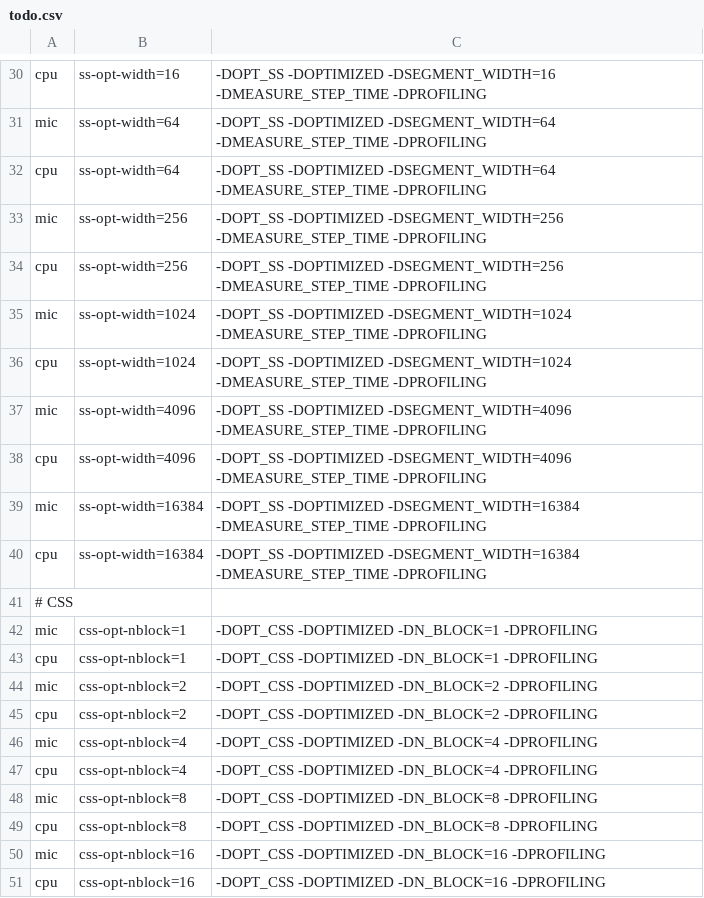
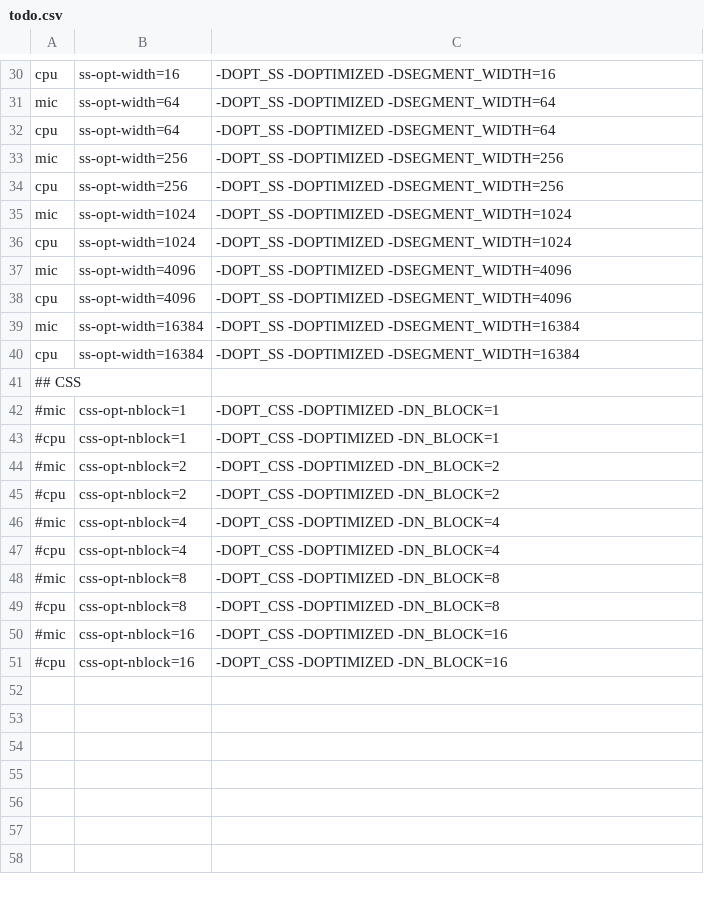
Before and after one commit to hir0shim/singleSpMV, a CSV file: script/todo.csv, drawn as a sheet; only a part is shown, gaps mark what is left out; the diff covers the shown part only; the diff names each change by its address in the sheet, - before the commit and + after, or states it on an @@ line.

```diff
--- a/script/todo.csv
+++ b/script/todo.csv
-C30: …-DOPTIMIZED -DSEGMENT_WIDTH=16 -DMEASURE_STEP_TIME -DPROFILING
+C30: …-DOPTIMIZED -DSEGMENT_WIDTH=16
-C31:C32: …-DOPTIMIZED -DSEGMENT_WIDTH=64 -DMEASURE_STEP_TIME -DPROFILING
+C31:C32: …-DOPTIMIZED -DSEGMENT_WIDTH=64
-C33:C34: …-DOPTIMIZED -DSEGMENT_WIDTH=256 -DMEASURE_STEP_TIME -DPROFILING
+C33:C34: …-DOPTIMIZED -DSEGMENT_WIDTH=256
-C35:C36: …-DOPTIMIZED -DSEGMENT_WIDTH=1024 -DMEASURE_STEP_TIME -DPROFILING
+C35:C36: …-DOPTIMIZED -DSEGMENT_WIDTH=1024
-C37:C38: …-DOPTIMIZED -DSEGMENT_WIDTH=4096 -DMEASURE_STEP_TIME -DPROFILING
+C37:C38: …-DOPTIMIZED -DSEGMENT_WIDTH=4096
-C39:C40: …-DOPTIMIZED -DSEGMENT_WIDTH=16384 -DMEASURE_STEP_TIME -DPROFILING
+C39:C40: …-DOPTIMIZED -DSEGMENT_WIDTH=16384
-A41: # CSS
+A41: ## CSS
-A42: mic
+A42: #mic
-C42:C43: -DOPT_CSS -DOPTIMIZED -DN_BLOCK=1 -DPROFILING
+C42:C43: -DOPT_CSS -DOPTIMIZED -DN_BLOCK=1
-A43: cpu
+A43: #cpu
-A44: mic
+A44: #mic
-C44:C45: -DOPT_CSS -DOPTIMIZED -DN_BLOCK=2 -DPROFILING
+C44:C45: -DOPT_CSS -DOPTIMIZED -DN_BLOCK=2
-A45: cpu
+A45: #cpu
-A46: mic
+A46: #mic
-C46:C47: -DOPT_CSS -DOPTIMIZED -DN_BLOCK=4 -DPROFILING
+C46:C47: -DOPT_CSS -DOPTIMIZED -DN_BLOCK=4
-A47: cpu
+A47: #cpu
-A48: mic
+A48: #mic
-C48:C49: -DOPT_CSS -DOPTIMIZED -DN_BLOCK=8 -DPROFILING
+C48:C49: -DOPT_CSS -DOPTIMIZED -DN_BLOCK=8
-A49: cpu
+A49: #cpu
-A50: mic
+A50: #mic
-C50:C51: -DOPT_CSS -DOPTIMIZED -DN_BLOCK=16 -DPROFILING
+C50:C51: -DOPT_CSS -DOPTIMIZED -DN_BLOCK=16
-A51: cpu
+A51: #cpu
```
Also changed, not shown: 39 edited cells elsewhere in this file, 11 other files.
